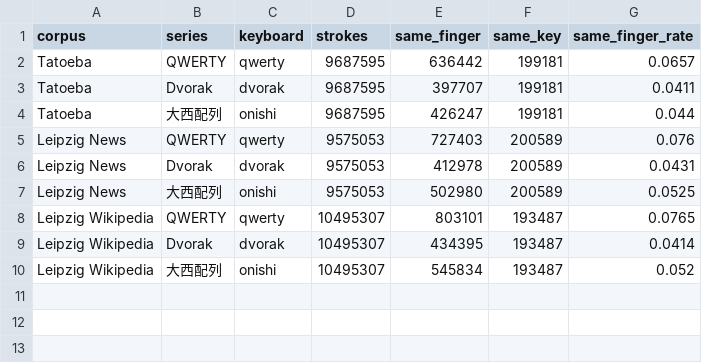
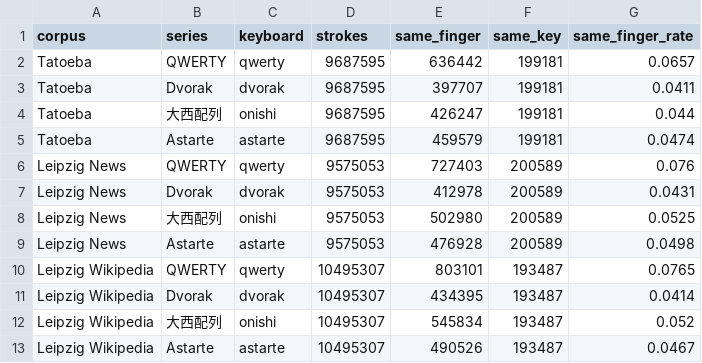
Before and after one commit to cafe6a6e/DvorakJP-lite, a CSV file: docs/data/keystrokes_en.csv, drawn as a sheet.

```diff
--- a/docs/data/keystrokes_en.csv
+++ b/docs/data/keystrokes_en.csv
@@ -4,2 +4,3 @@ Tatoeba,Dvorak,dvorak,9687595,397707,199181,0.0411
 Tatoeba,大西配列,onishi,9687595,426247,199181,0.044
+Tatoeba,Astarte,astarte,9687595,459579,199181,0.0474
 Leipzig News,QWERTY,qwerty,9575053,727403,200589,0.076
@@ -7,2 +8,3 @@ Leipzig News,Dvorak,dvorak,9575053,412978,200589,0.0431
 Leipzig News,大西配列,onishi,9575053,502980,200589,0.0525
+Leipzig News,Astarte,astarte,9575053,476928,200589,0.0498
 Leipzig Wikipedia,QWERTY,qwerty,10495307,803101,193487,0.0765
@@ -10 +12,2 @@ Leipzig Wikipedia,Dvorak,dvorak,10495307,434395,193487,0.0414
 Leipzig Wikipedia,大西配列,onishi,10495307,545834,193487,0.052
+Leipzig Wikipedia,Astarte,astarte,10495307,490526,193487,0.0467
```
Also changed, not shown: docs/data/keystrokes.csv, 7 other files.
